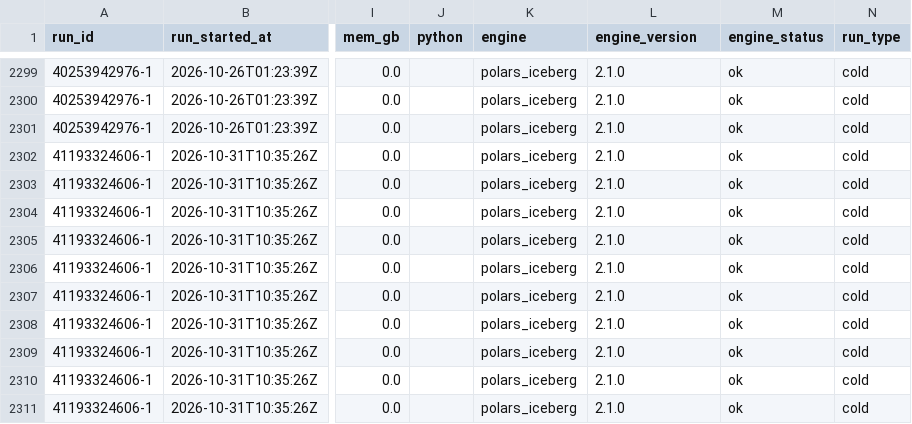
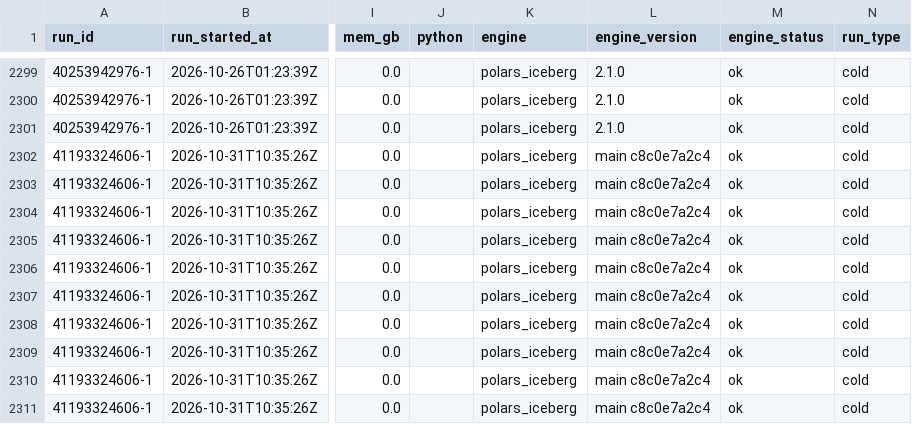
Before and after one commit to djouallah/lakehouse_benchmark, a CSV file: docs/data/tpch_results.csv, drawn as a sheet; only a part is shown, gaps mark what is left out; the diff names each change by its address in the sheet, - before the commit and + after, or states it on an @@ line.

```diff
--- a/docs/data/tpch_results.csv
+++ b/docs/data/tpch_results.csv
-L2302:L2311 (engine_version): 2.1.0
+L2302:L2311 (engine_version): main c8c0e7a2c4
```
Also changed, not shown: 3 other files.
